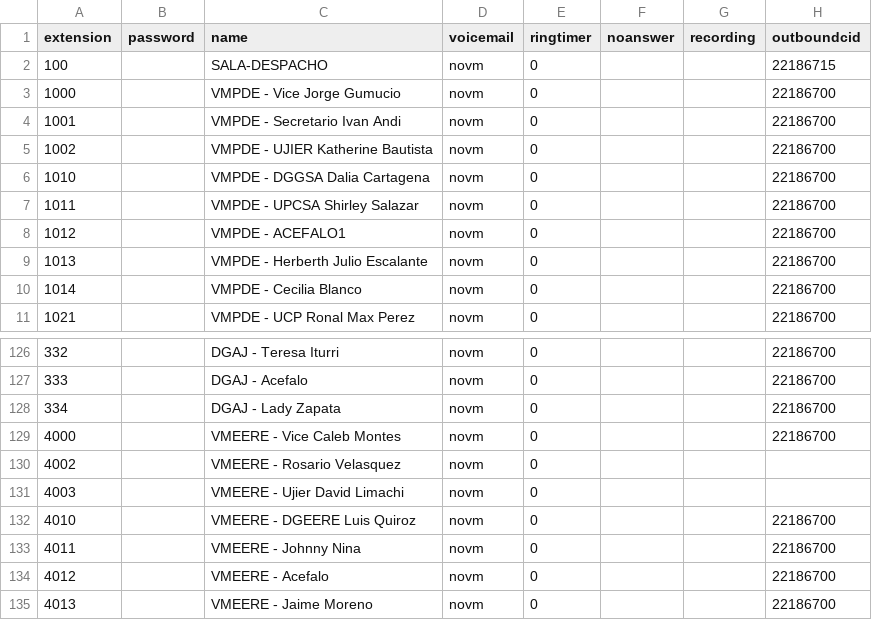
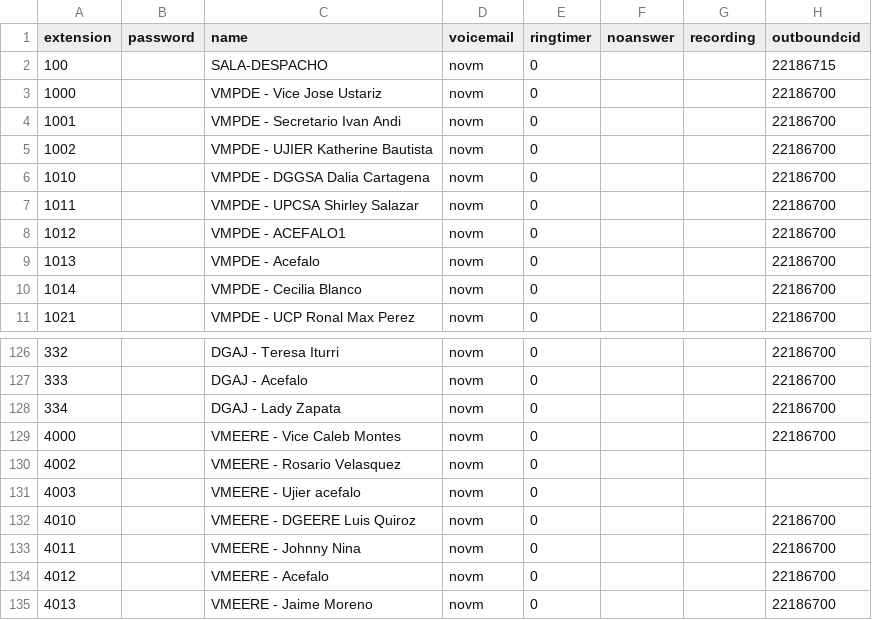
Before and after one commit to mauforonda/reportes_mhe, a CSV file: data/centralmysql/centralmysql.users.csv, drawn as a sheet; only a part is shown, gaps mark what is left out; the diff names each change by its address in the sheet, - before the commit and + after, or states it on an @@ line.

```diff
--- a/data/centralmysql/centralmysql.users.csv
+++ b/data/centralmysql/centralmysql.users.csv
-C3 (name): VMPDE - Vice Jorge Gumucio
+C3 (name): VMPDE - Vice Jose Ustariz
-C9 (name): VMPDE - Herberth Julio Escalante
+C9 (name): VMPDE - Acefalo
-C131 (name): VMEERE - Ujier David Limachi
+C131 (name): VMEERE - Ujier acefalo
```
Also changed, not shown: data/coneccion_central_telefonica/coneccion_central_telefonica.llamadas_por_mes_vencido_tabla.csv, data/sqlite/sqlite.users.csv.
